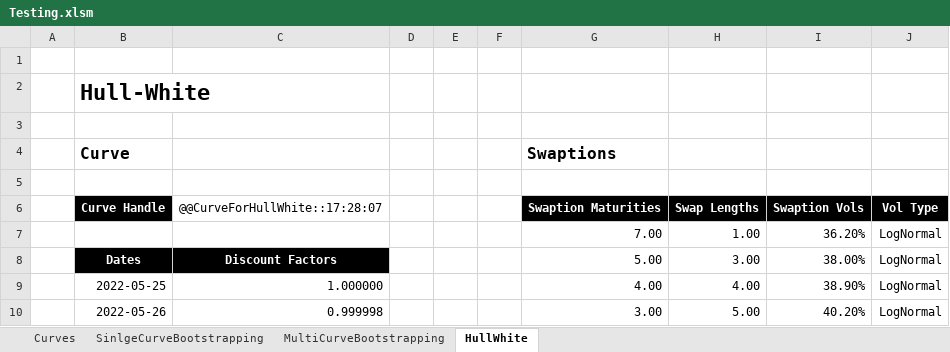
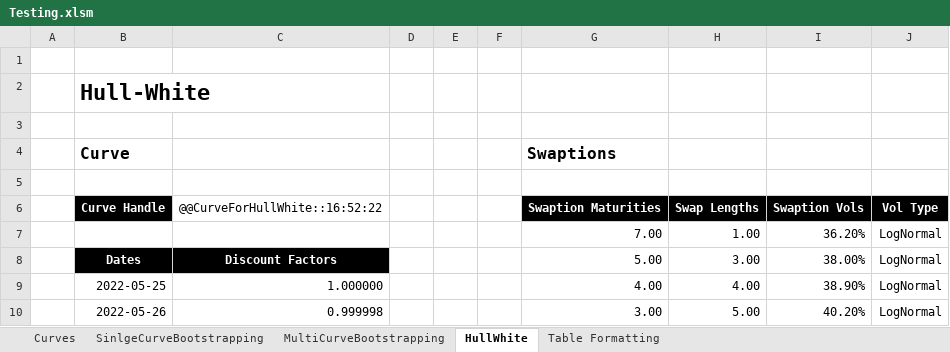
Before and after one commit to StormCollins/dExcel, an Excel workbook: dExcel/resources/workbooks/Testing.xlsm, sheet HullWhite, drawn as a sheet; only a part is shown; values as stored, in another font and other column widths than the file's, no borders; the diff names each change by its address in the sheet, - before the commit and + after, or states it on an @@ line.

```diff
--- a/dExcel/resources/workbooks/Testing.xlsm (sheet HullWhite)
+++ b/dExcel/resources/workbooks/Testing.xlsm (sheet HullWhite)
+sheet tab: Table Formatting
-C6: @@CurveForHullWhite::17:28:07
+C6: @@CurveForHullWhite::16:52:22
```
Also changed, not shown: sheet SinlgeCurveBootstrapping, sheet MultiCurveBootstrapping, sheet Curves, formulas that keep their value, 12 other files.
